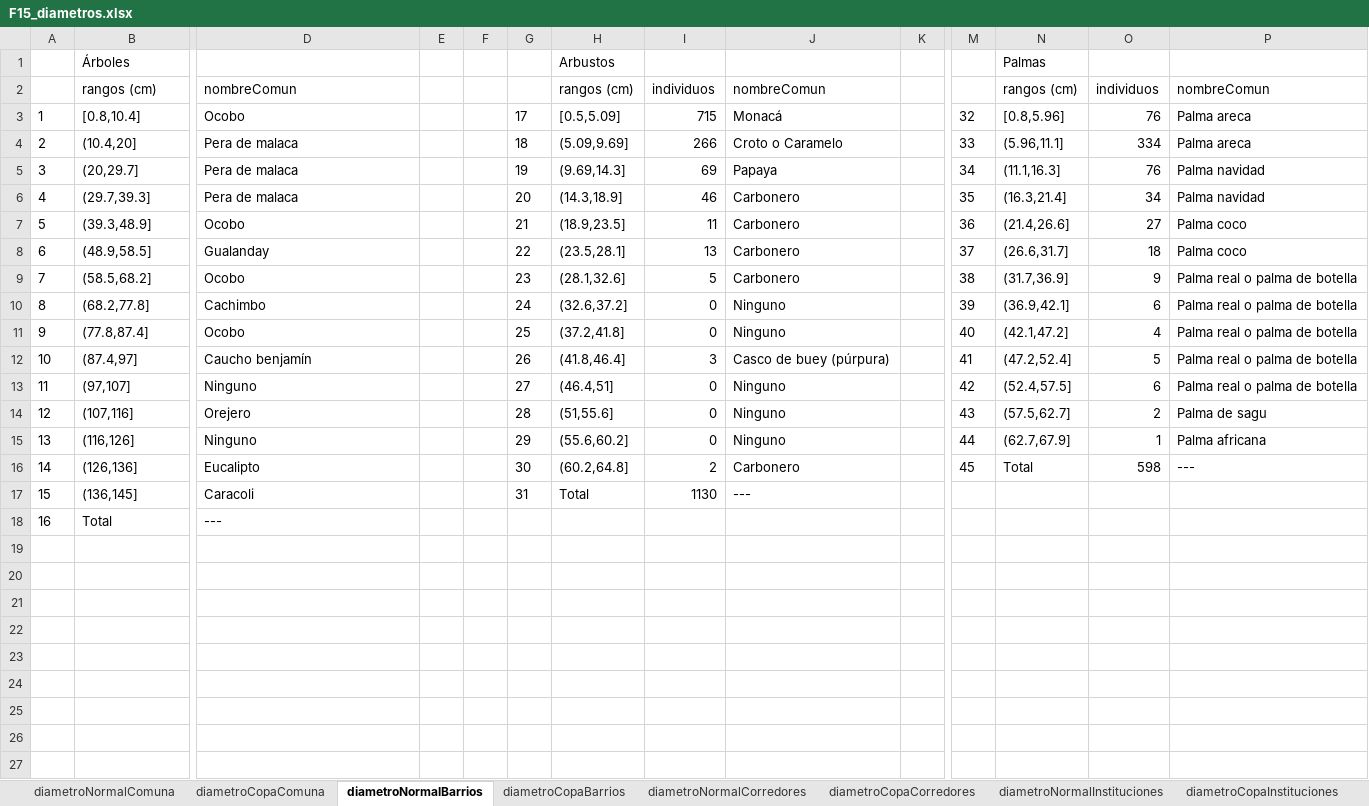
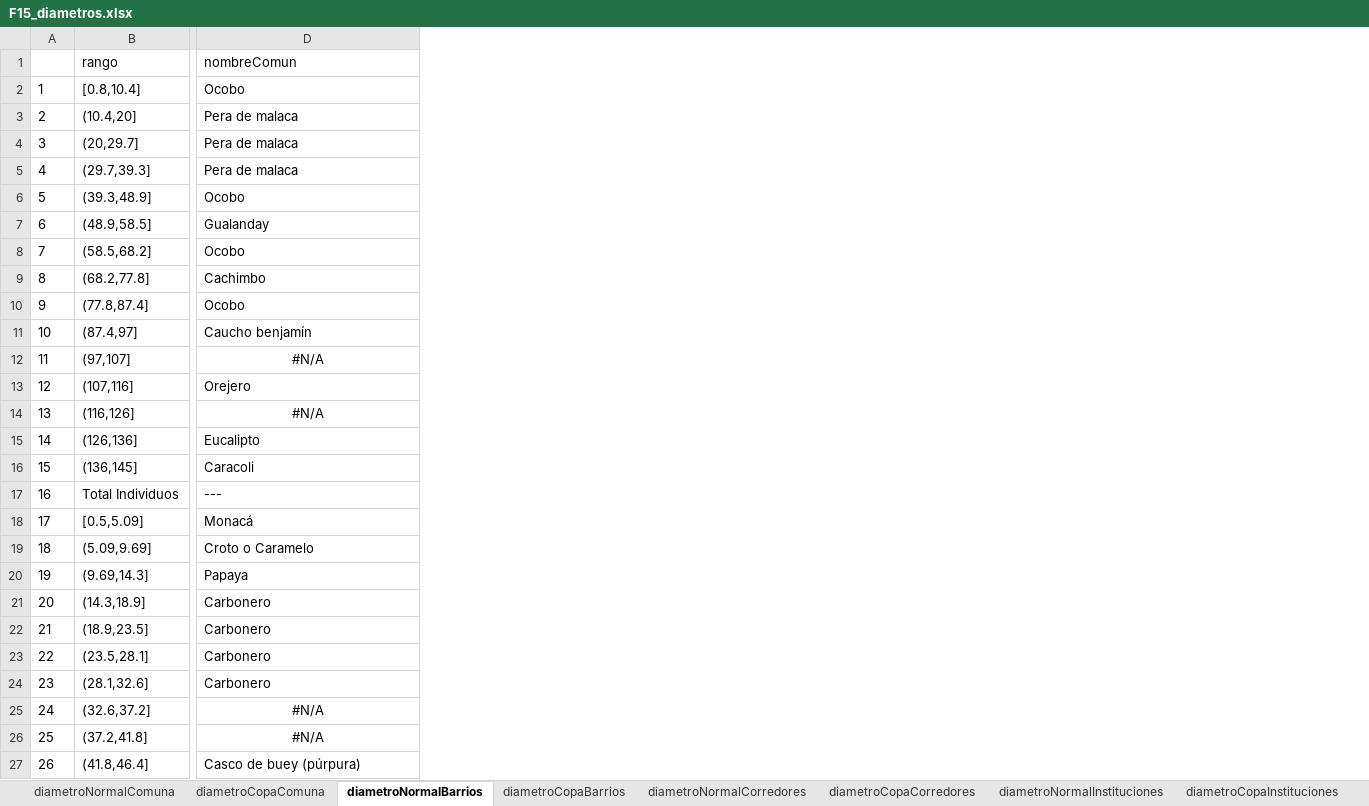
Before and after one commit to dresrok/GInfo, an Excel workbook: F15_diametros.xlsx, sheet diametroNormalBarrios, drawn as a sheet; only a part is shown, gaps mark what is left out; values as stored, in another font and other column widths than the file's, no borders; removed rows and columns are numbered as before the commit, all else as after; rows hold the shown columns only; the diff covers the shown part only; the diff names each change by its address in the sheet, - before the commit and + after, or states it on an @@ line.

```diff
--- a/F15_diametros.xlsx (sheet diametroNormalBarrios)
+++ b/F15_diametros.xlsx (sheet diametroNormalBarrios)
-column E, empty
-column F, empty
-column G, rows 3-17: 17 | 18 | 19 | 20 | 21 | 22 | 23 | 24 | 25 | 26 | 27 | 28 | 29 | 30 | 31
-column H (rangos (cm)), rows 3-17: [0.5,5.09] | (5.09,9.69] | (9.69,14.3] | (14.3,18.9] | (18.9,23.5] | (23.5,28.1] | (28.1,32.6] | (32.6,37.2] | (37.2,41.8] | (41.8,46.4] | (46.4,51] | (51,55.6] | (55.6,60.2] | (60.2,64.8] | Total
-column I (individuos), rows 3-17: 715 | 266 | 69 | 46 | 11 | 13 | 5 | 0 | 0 | 3 | 0 | 0 | 0 | 2 | 1130
-column J (nombreComun), rows 3-17: Monacá | Croto o Caramelo | Papaya | Carbonero | Carbonero | Carbonero | Carbonero | Ninguno | Ninguno | Casco de buey (púrpura) | Ninguno | Ninguno | Ninguno | Carbonero | ---
-column K, empty
-column M, rows 3-16: 32 | 33 | 34 | 35 | 36 | 37 | 38 | 39 | 40 | 41 | 42 | 43 | 44 | 45
-column N (rangos (cm)), rows 3-16: [0.8,5.96] | (5.96,11.1] | (11.1,16.3] | (16.3,21.4] | (21.4,26.6] | (26.6,31.7] | (31.7,36.9] | (36.9,42.1] | (42.1,47.2] | (47.2,52.4] | (52.4,57.5] | (57.5,62.7] | (62.7,67.9] | Total
-column O (individuos), rows 3-16: 76 | 334 | 76 | 34 | 27 | 18 | 9 | 6 | 4 | 5 | 6 | 2 | 1 | 598
-column P (nombreComun), rows 3-16: Palma areca | Palma areca | Palma navidad | Palma navidad | Palma coco | Palma coco | Palma real o palma de botella | Palma real o palma de botella | Palma real o palma de botella | Palma real o palma de botella | Palma real o palma de botella | Palma de sagu | Palma africana | ---
-row 1:  | Árboles |  |  |  |  | Arbustos |  |  |  |  | Palmas
-B1: rangos (cm)
+B1: rango
-D12 (nombreComun): Ninguno
+D12 (nombreComun): #N/A
-D12 alignment: left
+D12 alignment: center
-D14 (nombreComun): Ninguno
+D14 (nombreComun): #N/A
-D14 alignment: left
+D14 alignment: center
-B17 (rango): Total
+B17 (rango): Total Individuos
+row 18: 17 | [0.5,5.09] | Monacá
+row 19: 18 | (5.09,9.69] | Croto o Caramelo
+row 20: 19 | (9.69,14.3] | Papaya
+row 21: 20 | (14.3,18.9] | Carbonero
+row 22: 21 | (18.9,23.5] | Carbonero
+row 23: 22 | (23.5,28.1] | Carbonero
+row 24: 23 | (28.1,32.6] | Carbonero
+row 25: 24 | (32.6,37.2] | #N/A
+row 26: 25 | (37.2,41.8] | #N/A
+row 27: 26 | (41.8,46.4] | Casco de buey (púrpura)
```
Also changed, not shown: 19 added rows and 1 removed column elsewhere in this sheet, sheet diametroNormalComuna, sheet diametroNormalInstituciones, sheet diametroNormalCorredores, sheet diametroCopaBarrios, sheet diametroCopaInstituciones, sheet diametroCopaCorredores, 1 more sheet, F14_alturas.xlsx, F18_general_comuna.xlsx, 22 other files.
